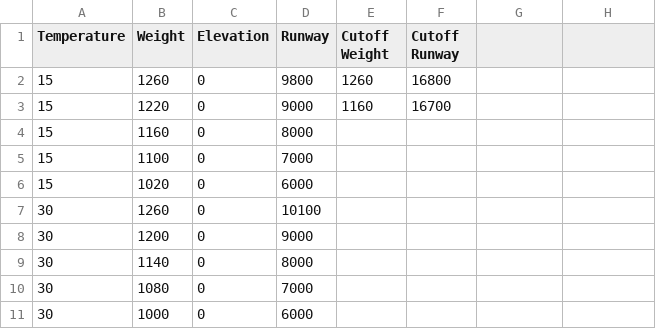
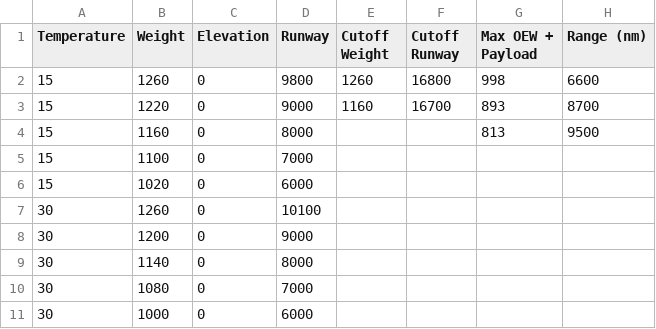
Before and after one commit to ecoffel/grad-research, a CSV file: 2015-weight-restriction-v2/performance-data-a380.csv, drawn as a sheet; only a part is shown; the diff names each change by its address in the sheet, - before the commit and + after, or states it on an @@ line.

```diff
--- a/2015-weight-restriction-v2/performance-data-a380.csv
+++ b/2015-weight-restriction-v2/performance-data-a380.csv
-G1: (empty)
+G1: Max OEW + Payload
-H1: (empty)
+H1: Range (nm)
-G2 (Max OEW + Payload): (empty)
+G2 (Max OEW + Payload): 998
-H2 (Range (nm)): (empty)
+H2 (Range (nm)): 6600
-G3 (Max OEW + Payload): (empty)
+G3 (Max OEW + Payload): 893
-H3 (Range (nm)): (empty)
+H3 (Range (nm)): 8700
-G4 (Max OEW + Payload): (empty)
+G4 (Max OEW + Payload): 813
-H4 (Range (nm)): (empty)
+H4 (Range (nm)): 9500
```
Also changed, not shown: 2015-weight-restriction-v2/performance-data-737-800.csv, 2015-weight-restriction-v2/performance-data-777-300.csv, 4 other files.
